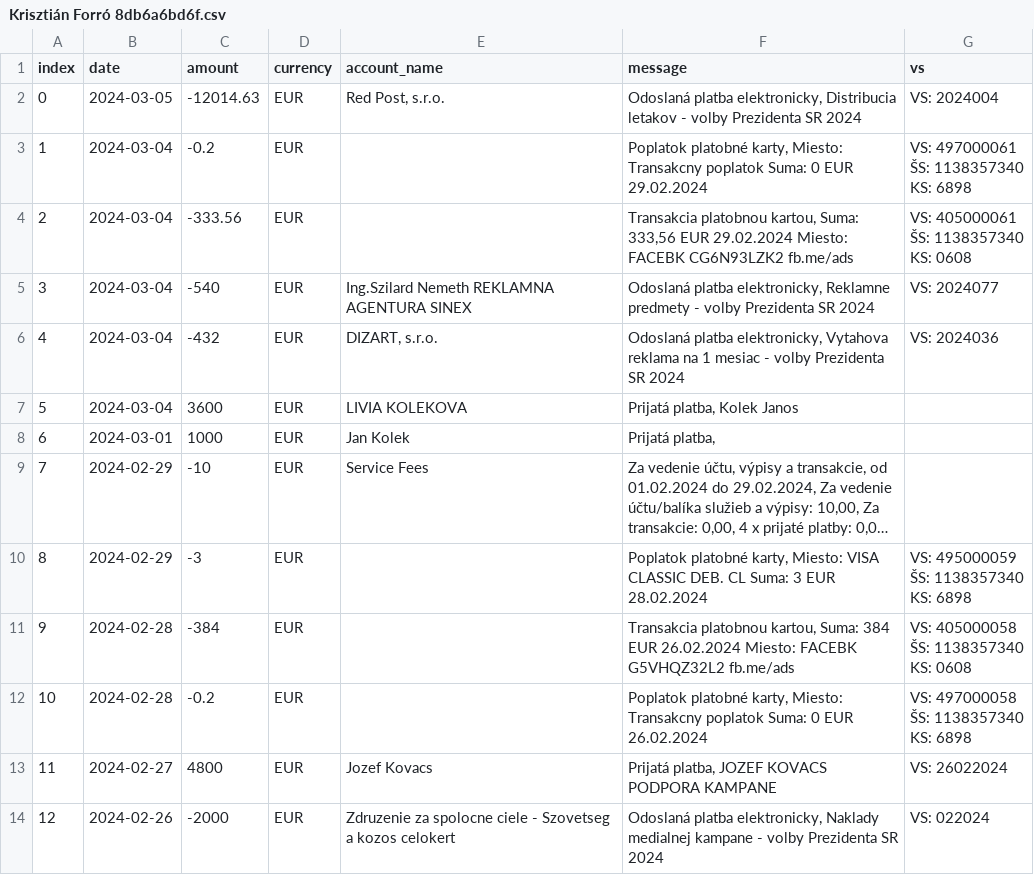
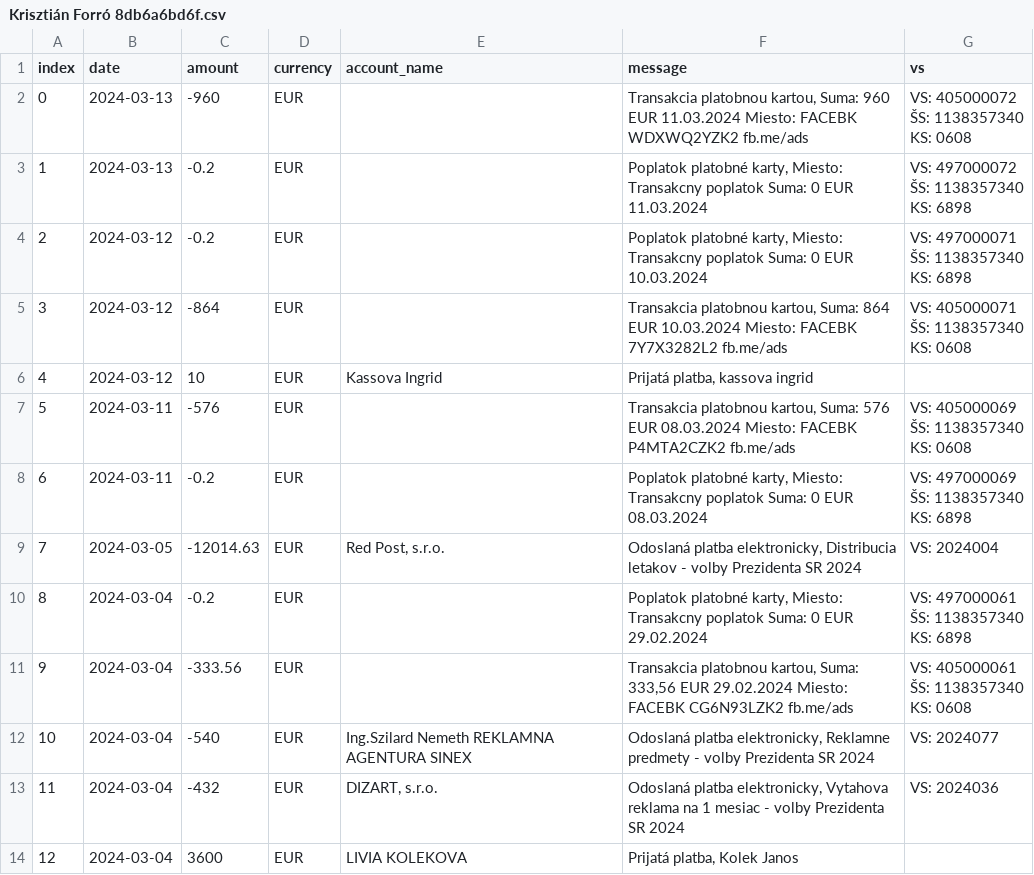
Before and after one commit to matusv/presidential-elections-slovakia-2024, a CSV file: accounts/Krisztián Forró 8db6a6bd6f.csv, drawn as a sheet; only a part is shown; the shorter side is filled out with more unchanged rows; long unchanged cells end in …; addresses are those after the commit; ↵ is a line break in a cell; the diff names each change by its address in the sheet, - before the commit and + after, or states it on an @@ line.

```diff
--- a/accounts/Krisztián Forró 8db6a6bd6f.csv
+++ b/accounts/Krisztián Forró 8db6a6bd6f.csv
+row 2: 0 | 2024-03-13 | -960 | EUR |  | Transakcia platobnou kartou, Suma: 960 EUR 11.03.2024 Miesto: FACEBK WDXWQ2YZK2 fb.me/ads | VS: 405000072 ↵ ŠS: 1138357340 ↵ KS: 0608
+row 3: 1 | 2024-03-13 | -0.2 | EUR |  | Poplatok platobné karty, Miesto: Transakcny poplatok Suma: 0 EUR 11.03.2024 | VS: 497000072 ↵ ŠS: 1138357340 ↵ KS: 6898
+row 4: 2 | 2024-03-12 | -0.2 | EUR |  | Poplatok platobné karty, Miesto: Transakcny poplatok Suma: 0 EUR 10.03.2024 | VS: 497000071 ↵ ŠS: 1138357340 ↵ KS: 6898
+row 5: 3 | 2024-03-12 | -864 | EUR |  | Transakcia platobnou kartou, Suma: 864 EUR 10.03.2024 Miesto: FACEBK 7Y7X3282L2 fb.me/ads | VS: 405000071 ↵ ŠS: 1138357340 ↵ KS: 0608
+row 6: 4 | 2024-03-12 | 10 | EUR | Kassova Ingrid | Prijatá platba, kassova ingrid
+row 7: 5 | 2024-03-11 | -576 | EUR |  | Transakcia platobnou kartou, Suma: 576 EUR 08.03.2024 Miesto: FACEBK P4MTA2CZK2 fb.me/ads | VS: 405000069 ↵ ŠS: 1138357340 ↵ KS: 0608
+row 8: 6 | 2024-03-11 | -0.2 | EUR |  | Poplatok platobné karty, Miesto: Transakcny poplatok Suma: 0 EUR 08.03.2024 | VS: 497000069 ↵ ŠS: 1138357340 ↵ KS: 6898
@@ column A (index) renumbered from row 9 down @@
```
Also changed, not shown: accounts/Ivan Korčok 5206616575.csv, accounts/Ján Kubiš 5206988483.csv, 8 other files.
